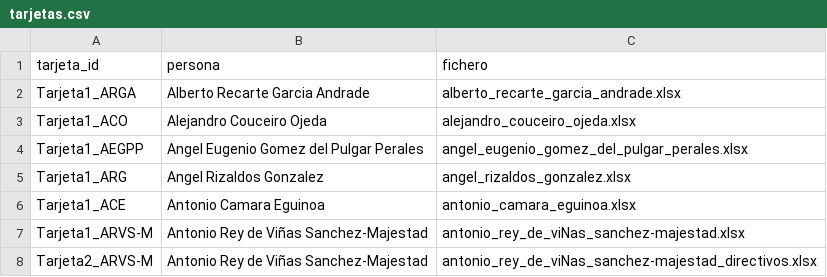
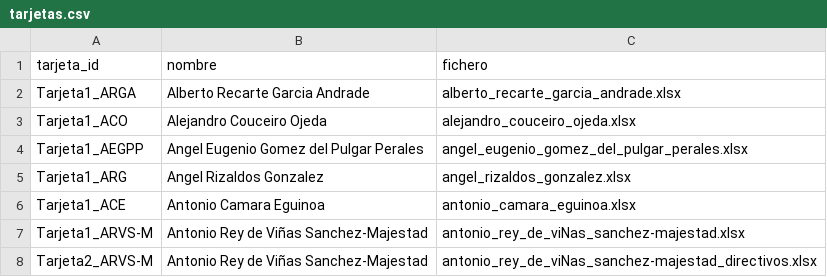
Before and after one commit to fdelaunay/tutorial-dplyr-es, a CSV file: data/tarjetas.csv, drawn as a sheet; only a part is shown.

Commit message:
rename col "persona" to "nombre"

```diff
--- a/data/tarjetas.csv
+++ b/data/tarjetas.csv
@@ -1,2 +1,2 @@
-tarjeta_id,persona,fichero
+tarjeta_id,nombre,fichero
 Tarjeta1_ARGA,Alberto Recarte Garcia Andrade,alberto_recarte_garcia_andrade.xlsx
```
